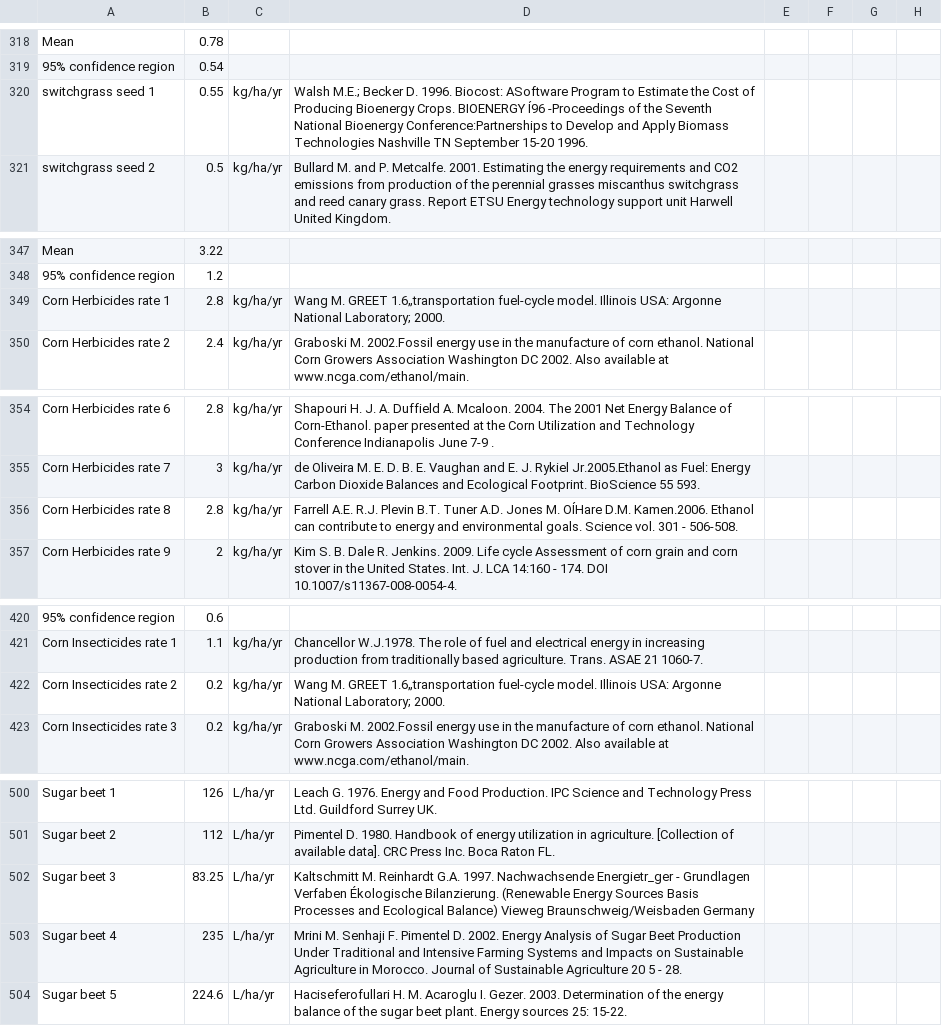
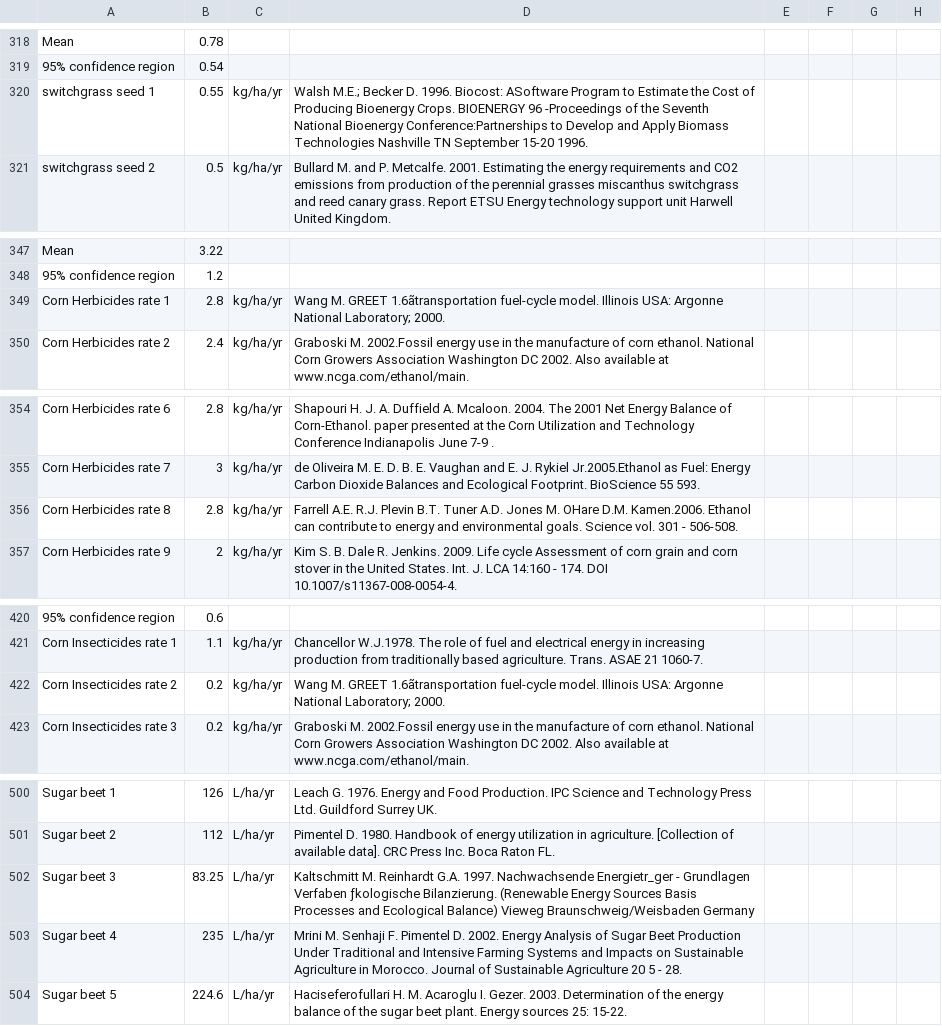
Before and after one commit to gcamargo1/FEAT, a CSV file: AgInputs.csv, drawn as a sheet; only a part is shown, gaps mark what is left out; the diff names each change by its address in the sheet, - before the commit and + after, or states it on an @@ line.

Commit message:
fixed some bad characters

```diff
--- a/AgInputs.csv
+++ b/AgInputs.csv
-D320: …Crops. BIOENERGY Í96 -Proceedings of…
+D320: …Crops. BIOENERGY 96 -Proceedings of…
-D349: …M. GREET 1.6„transportation fuel-cycle model.…
+D349: …M. GREET 1.6ãtransportation fuel-cycle model.…
-D356: …Jones M. OÍHare D.M. Kamen.2006.…
+D356: …Jones M. OHare D.M. Kamen.2006.…
-D422: …M. GREET 1.6„transportation fuel-cycle model.…
+D422: …M. GREET 1.6ãtransportation fuel-cycle model.…
-D502: …Grundlagen Verfaben Ékologische Bilanzierung. (Renewable…
+D502: …Grundlagen Verfaben ƒkologische Bilanzierung. (Renewable…
```
